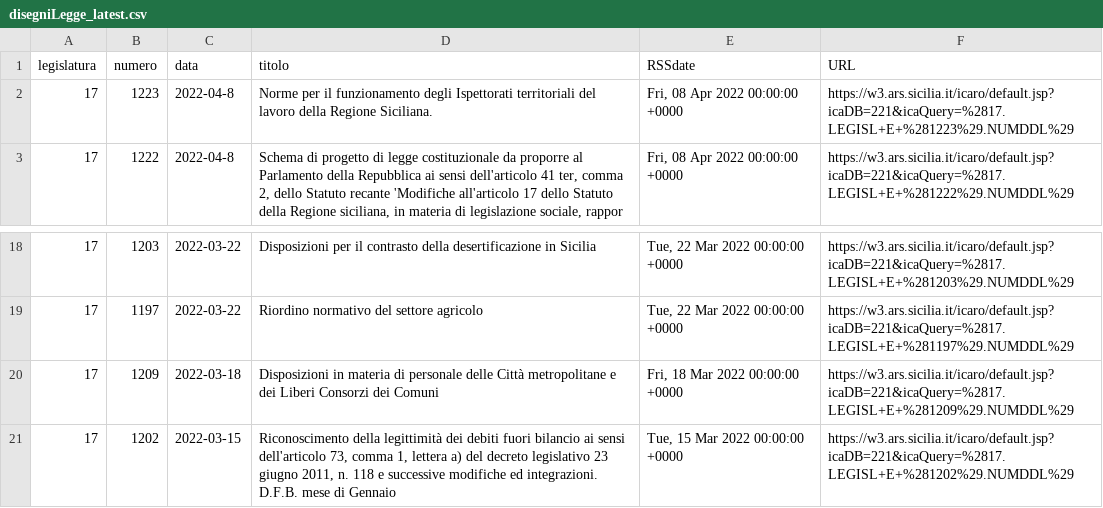
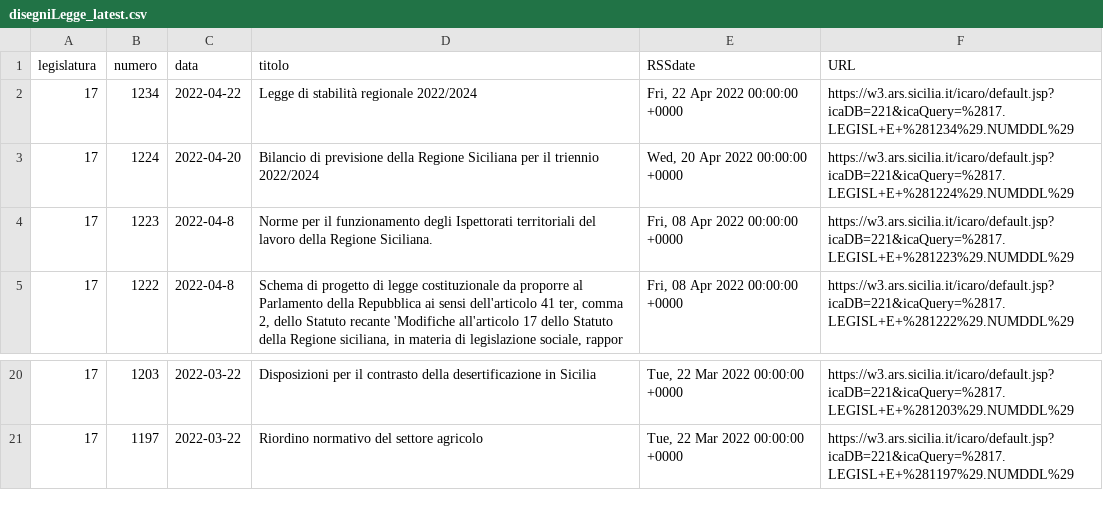
Before and after one commit to opendatasicilia/RSSdisegniLeggeAssembleaRegionaleSiciliana, a CSV file: docs/disegniLegge_latest.csv, drawn as a sheet; only a part is shown, gaps mark what is left out.

```diff
--- a/docs/disegniLegge_latest.csv
+++ b/docs/disegniLegge_latest.csv
@@ -1,2 +1,4 @@
 legislatura,numero,data,titolo,RSSdate,URL
+17,1234,2022-04-22,Legge di stabilità regionale 2022/2024,"Fri, 22 Apr 2022 00:00:00 +0000",https://w3.ars.sicilia.it/icaro/default.jsp?icaDB=221&icaQuery=%2817.LEGISL+E+%281234%29.NUMDDL%29
+17,1224,2022-04-20,Bilancio di previsione della Regione Siciliana per il triennio 2022/2024,"Wed, 20 Apr 2022 00:00:00 +0000",https://w3.ars.sicilia.it/icaro/default.jsp?icaDB=221&icaQuery=%2817.LEGISL+E+%281224%29.NUMDDL%29
 17,1223,2022-04-8,Norme per il funzionamento degli Ispettorati territoriali del lavoro della Regione Siciliana.,"Fri, 08 Apr 2022 00:00:00 +0000",https://w3.ars.sicilia.it/icaro/default.jsp?icaDB=221&icaQuery=%2817.LEGISL+E+%281223%29.NUMDDL%29
@@ -19,3 +21 @@ legislatura,numero,data,titolo,RSSdate,URL
 17,1197,2022-03-22,Riordino normativo del settore agricolo,"Tue, 22 Mar 2022 00:00:00 +0000",https://w3.ars.sicilia.it/icaro/default.jsp?icaDB=221&icaQuery=%2817.LEGISL+E+%281197%29.NUMDDL%29
-17,1209,2022-03-18,Disposizioni in materia di personale delle Città metropolitane e dei Liberi Consorzi dei Comuni,"Fri, 18 Mar 2022 00:00:00 +0000",https://w3.ars.sicilia.it/icaro/default.jsp?icaDB=221&icaQuery=%2817.LEGISL+E+%281209%29.NUMDDL%29
-17,1202,2022-03-15,"Riconoscimento della legittimità dei debiti fuori bilancio ai sensi dell'articolo 73, comma 1, lettera a) del decreto legislativo 23 giugno 2011, n. 118 e successive modifiche ed integrazioni. D.F.B. mese di Gennaio","Tue, 15 Mar 2022 00:00:00 +0000",https://w3.ars.sicilia.it/icaro/default.jsp?icaDB=221&icaQuery=%2817.LEGISL+E+%281202%29.NUMDDL%29
```
Also changed, not shown: docs/disegniLegge_storico.csv, 1 other file.
